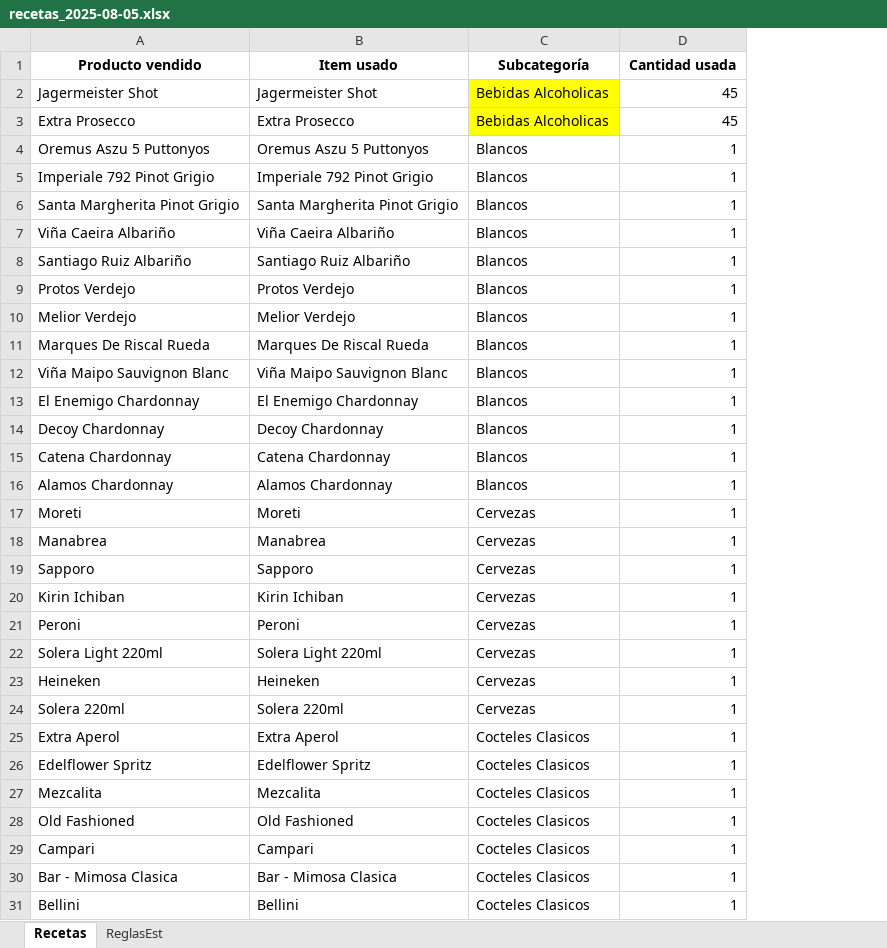
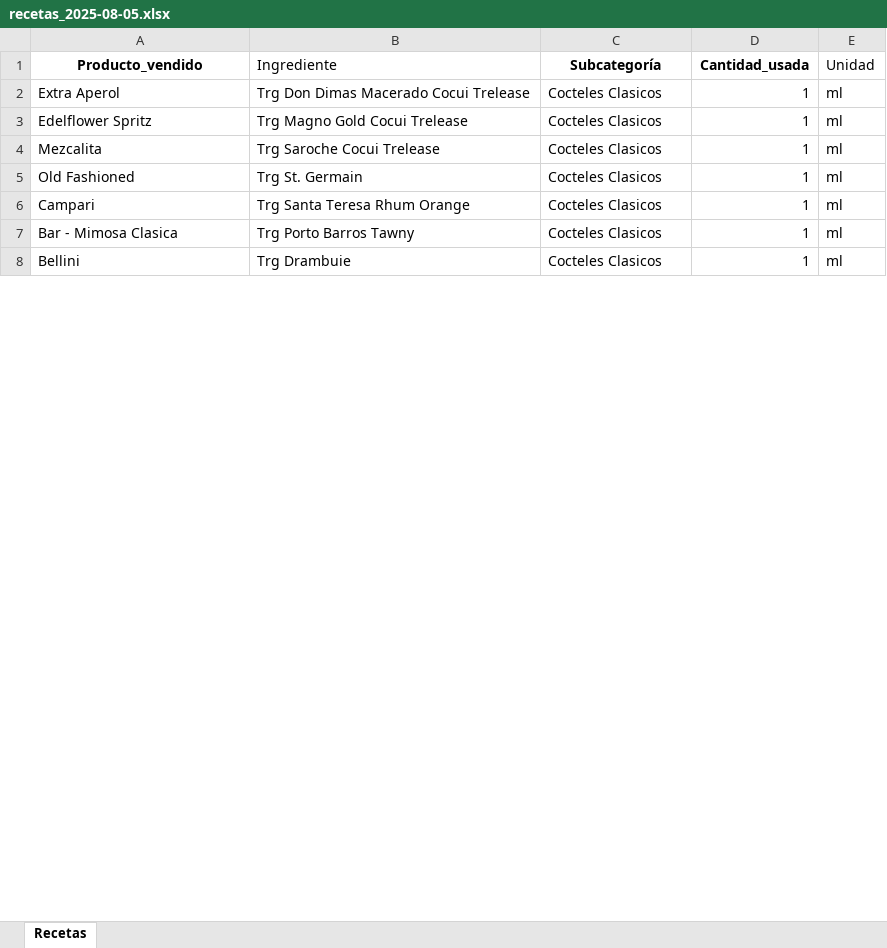
Before and after one commit to rr77/app_inventario_streamlit, an Excel workbook: data/recetas/recetas_2025-08-05.xlsx, sheet Recetas, drawn as a sheet; only a part is shown; values as stored, in another font and other column widths than the file's, no borders; removed rows and columns are numbered as before the commit, all else as after; the diff covers the shown part only; the diff names each change by its address in the sheet, - before the commit and + after, or states it on an @@ line.

```diff
--- a/data/recetas/recetas_2025-08-05.xlsx (sheet Recetas)
+++ b/data/recetas/recetas_2025-08-05.xlsx (sheet Recetas)
-sheet tab: ReglasEst
-column B (Item usado), rows 25-31: Extra Aperol | Edelflower Spritz | Mezcalita | Old Fashioned | Campari | Bar - Mimosa Clasica | Bellini
+column B (Ingrediente), rows 2-8: Trg Don Dimas Macerado Cocui Trelease | Trg Magno Gold Cocui Trelease | Trg Saroche Cocui Trelease | Trg St. Germain | Trg Santa Teresa Rhum Orange | Trg Porto Barros Tawny | Trg Drambuie
+column E (Unidad), rows 2-8: all ml
-A1: Producto vendido
+A1: Producto_vendido
-D1: Cantidad usada
+D1: Cantidad_usada
-row 2: Jagermeister Shot | Jagermeister Shot | Bebidas Alcoholicas | 45
-row 3: Extra Prosecco | Extra Prosecco | Bebidas Alcoholicas | 45
-row 4: Oremus Aszu 5 Puttonyos | Oremus Aszu 5 Puttonyos | Blancos | 1
-row 5: Imperiale 792 Pinot Grigio | Imperiale 792 Pinot Grigio | Blancos | 1
-row 6: Santa Margherita Pinot Grigio | Santa Margherita Pinot Grigio | Blancos | 1
-row 7: Viña Caeira Albariño | Viña Caeira Albariño | Blancos | 1
-row 8: Santiago Ruiz Albariño | Santiago Ruiz Albariño | Blancos | 1
-row 9: Protos Verdejo | Protos Verdejo | Blancos | 1
-row 10: Melior Verdejo | Melior Verdejo | Blancos | 1
-row 11: Marques De Riscal Rueda | Marques De Riscal Rueda | Blancos | 1
-row 12: Viña Maipo Sauvignon Blanc | Viña Maipo Sauvignon Blanc | Blancos | 1
-row 13: El Enemigo Chardonnay | El Enemigo Chardonnay | Blancos | 1
-row 14: Decoy Chardonnay | Decoy Chardonnay | Blancos | 1
-row 15: Catena Chardonnay | Catena Chardonnay | Blancos | 1
-row 16: Alamos Chardonnay | Alamos Chardonnay | Blancos | 1
-row 17: Moreti | Moreti | Cervezas | 1
-row 18: Manabrea | Manabrea | Cervezas | 1
-row 19: Sapporo | Sapporo | Cervezas | 1
-row 20: Kirin Ichiban | Kirin Ichiban | Cervezas | 1
-row 21: Peroni | Peroni | Cervezas | 1
-row 22: Solera Light 220ml | Solera Light 220ml | Cervezas | 1
-row 23: Heineken | Heineken | Cervezas | 1
-row 24: Solera 220ml | Solera 220ml | Cervezas | 1
```
Also changed, not shown: 253 removed rows elsewhere in this sheet, data/catalogo/catalogo_2025-08-05.xlsx.
